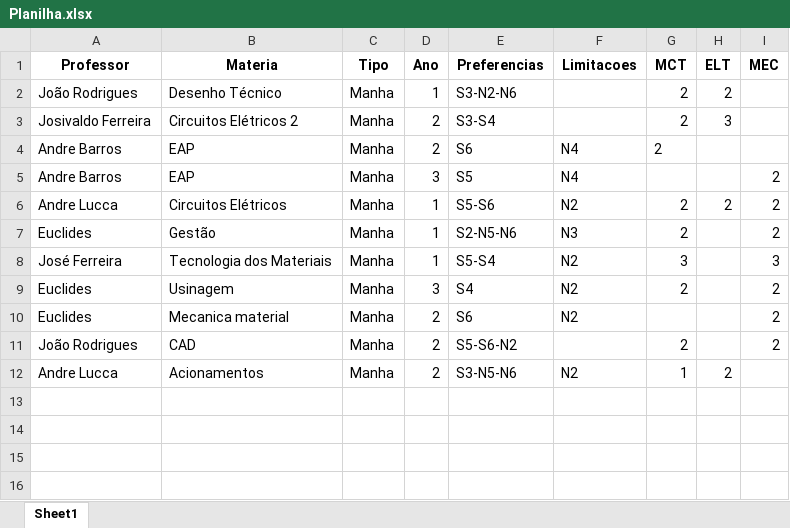
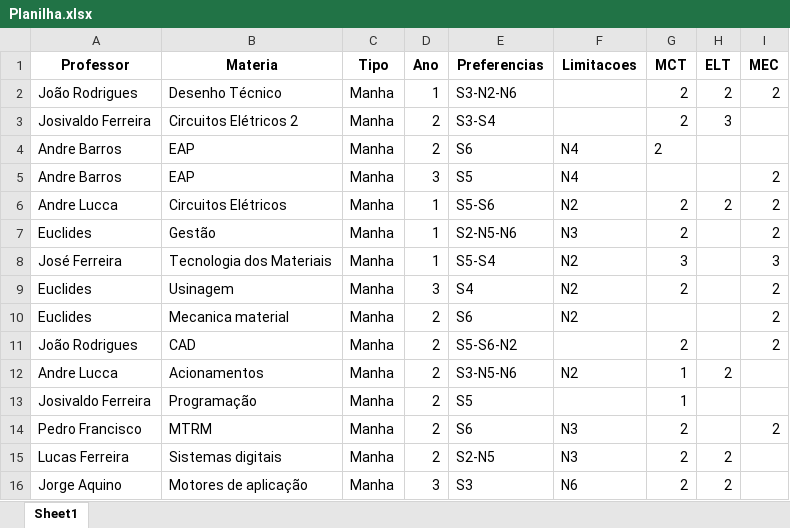
Before and after one commit to TulioHRC/Horarios-CEFET, an Excel workbook: Planilha.xlsx, sheet Sheet1, drawn as a sheet; values as stored, in another font and other column widths than the file's, no borders; the diff names each change by its address in the sheet, - before the commit and + after, or states it on an @@ line.

Commit message:
Txt file of prefers

```diff
--- a/Planilha.xlsx (sheet Sheet1)
+++ b/Planilha.xlsx (sheet Sheet1)
-I2 (MEC): (empty)
+I2 (MEC): 2
+row 13: Josivaldo Ferreira | Programação | Manha | 2 | S5 |  | 1
+row 14: Pedro Francisco | MTRM | Manha | 2 | S6 | N3 | 2 |  | 2
+row 15: Lucas Ferreira | Sistemas digitais | Manha | 2 | S2-N5 | N3 | 2 | 2
+row 16: Jorge Aquino | Motores de aplicação | Manha | 3 | S3 | N6 | 2 | 2
```
Also changed, not shown: data/teacher/Josivaldo Ferreira.xlsx, data/turm/ELT-2A.xlsx, 20 other files.
